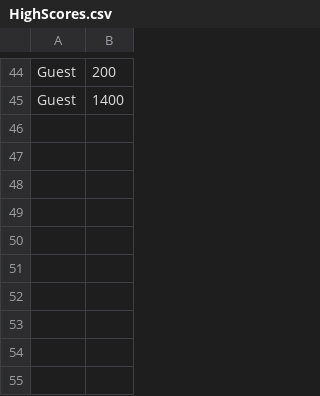
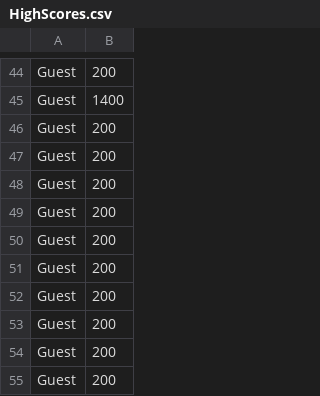
Before and after one commit to NickStrauch13/ooga_team08, a CSV file: data/highscores/HighScores.csv, drawn as a sheet; only a part is shown, gaps mark what is left out; the diff names each change by its address in the sheet, - before the commit and + after, or states it on an @@ line.

```diff
--- a/data/highscores/HighScores.csv
+++ b/data/highscores/HighScores.csv
+row 46: Guest | 200
+row 47: Guest | 200
+row 48: Guest | 200
+row 49: Guest | 200
+row 50: Guest | 200
+row 51: Guest | 200
+row 52: Guest | 200
+row 53: Guest | 200
+row 54: Guest | 200
+row 55: Guest | 200
```
Also changed, not shown: 3 other files.
